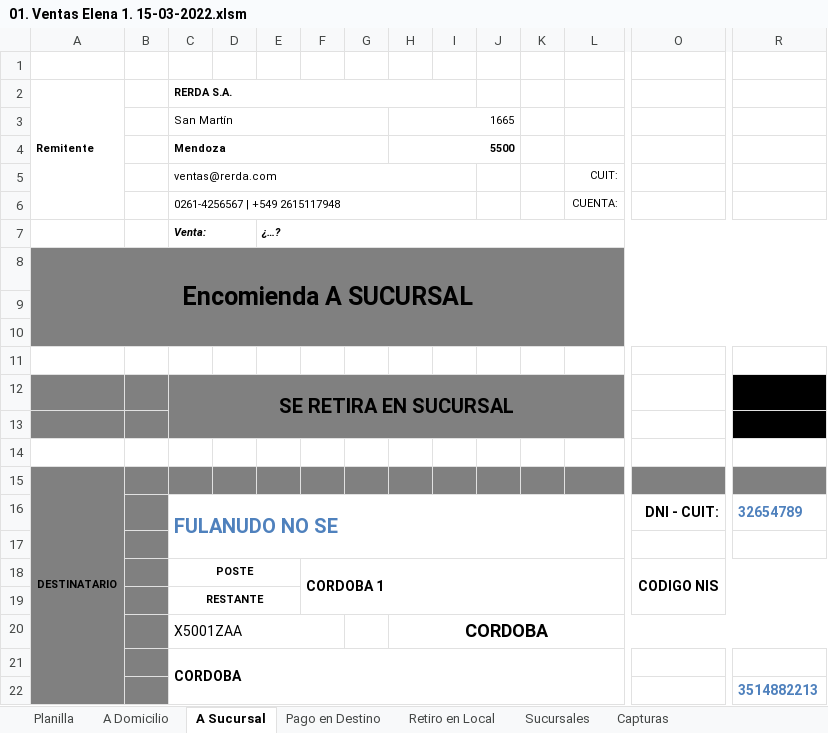
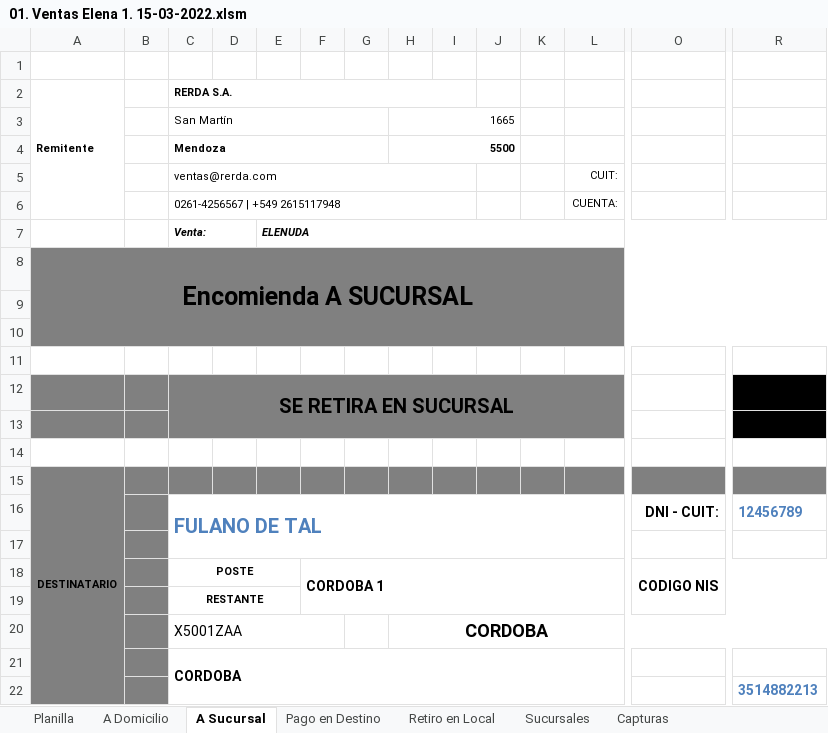
Before and after one commit to edgardoraul/archivos_bat, an Excel workbook: 01. Ventas Elena 1. 15-03-2022.xlsm, sheet A Sucursal, drawn as a sheet; only a part is shown, gaps mark what is left out; values as stored, in another font and other column widths than the file's, no borders; charts and pictures not drawn; removed rows and columns are numbered as before the commit, all else as after; rows hold the shown columns only; the diff names each change by its address in the sheet, - before the commit and + after, or states it on an @@ line.

```diff
--- a/01. Ventas Elena 1. 15-03-2022.xlsm (sheet A Sucursal)
+++ b/01. Ventas Elena 1. 15-03-2022.xlsm (sheet A Sucursal)
-E7: ¿…?
+E7: ELENUDA
-row 16:  |  | FULANUDO NO SE |  |  |  |  |  |  |  |  |  | DNI - CUIT: | 32654789
+row 16:  |  | FULANO DE TAL |  |  |  |  |  |  |  |  |  | DNI - CUIT: | 12456789
```
Also changed, not shown: sheet Planilla, sheet Retiro en Local, sheet Pago en Destino, sheet A Domicilio, formulas that keep their value, charts or pictures, ListadoImagenesWeb.xlsm.
